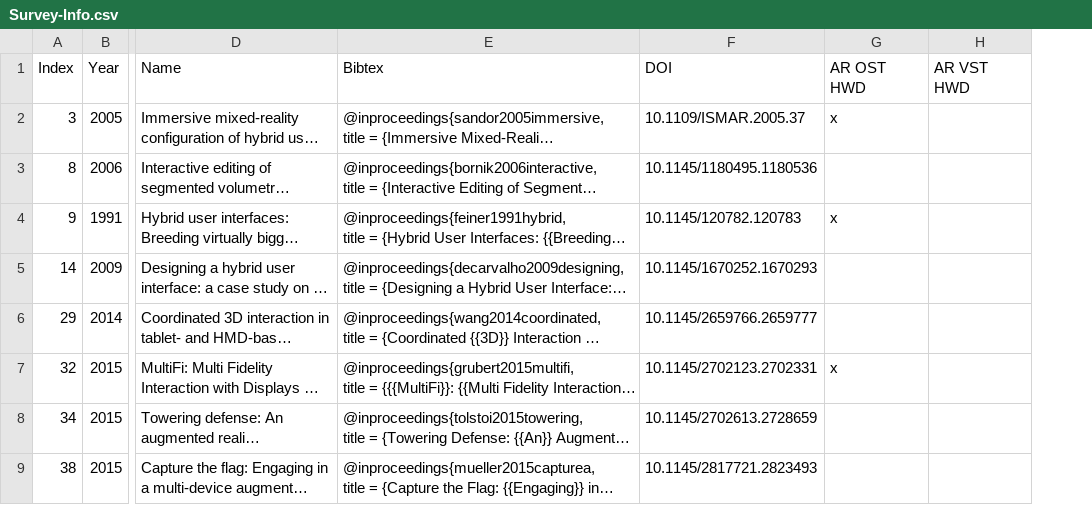
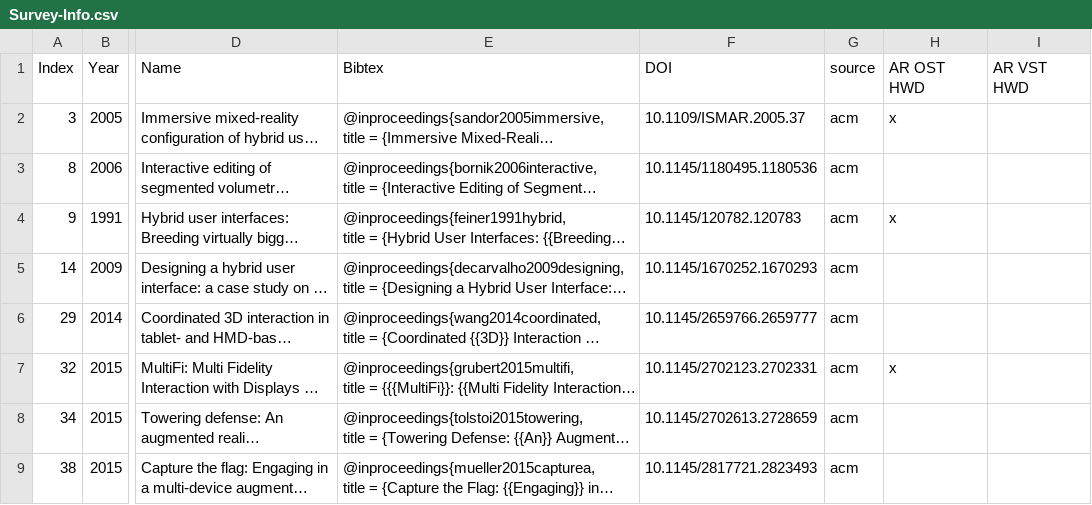
Before and after one commit to imldresden/huis, a CSV file: src/data/Survey-Info.csv, drawn as a sheet; only a part is shown, gaps mark what is left out; long unchanged cells end in …; the diff names each change by its address in the sheet, - before the commit and + after, or states it on an @@ line.

Commit message:
sources

```diff
--- a/src/data/Survey-Info.csv
+++ b/src/data/Survey-Info.csv
+column G, rows 1-9: source | acm | acm | acm | acm | acm | acm | acm | acm
```
Also changed, not shown: 7 other files.
